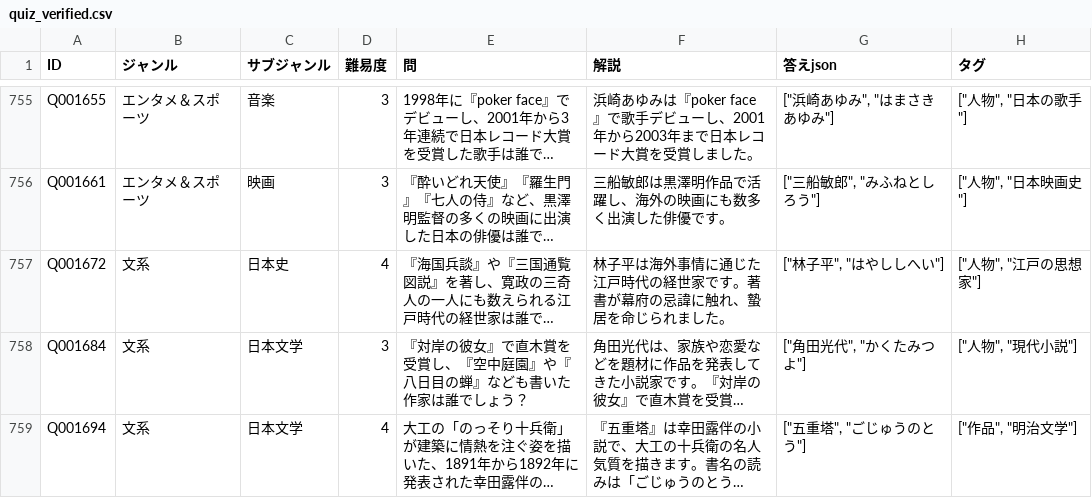
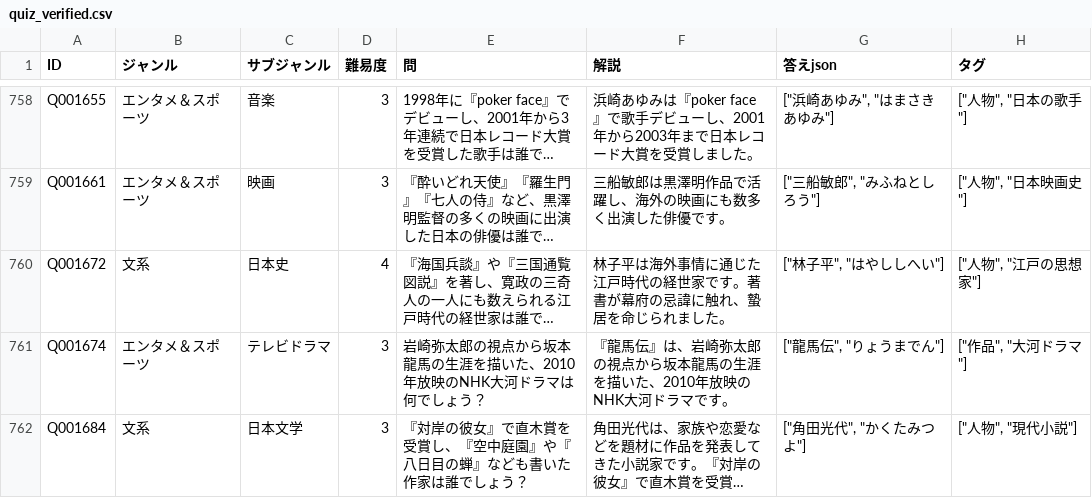
Before and after one commit to himuhimu9191/Gen_Quiz, a CSV file: data/quiz_verified.csv, drawn as a sheet; only a part is shown, gaps mark what is left out; the shorter side is filled out with more unchanged rows; long unchanged cells end in …; the diff covers the shown part only; the diff names each change by its address in the sheet, - before the commit and + after, or states it on an @@ line.

```diff
--- a/data/quiz_verified.csv
+++ b/data/quiz_verified.csv
+row 761: Q001674 | エンタメ＆スポーツ | テレビドラマ | 3 | 岩崎弥太郎の視点から坂本龍馬の生涯を描いた、2010年放映のNHK大河ドラマは何でしょう？ | 『龍馬伝』は、岩崎弥太郎の視点から坂本龍馬の生涯を描いた、2010年放映のNHK大河ドラマです。 | ["龍馬伝", "りょうまでん"] | ["作品", "大河ドラマ"]
```
Also changed, not shown: 9 added rows elsewhere in this file, 13 other files.
